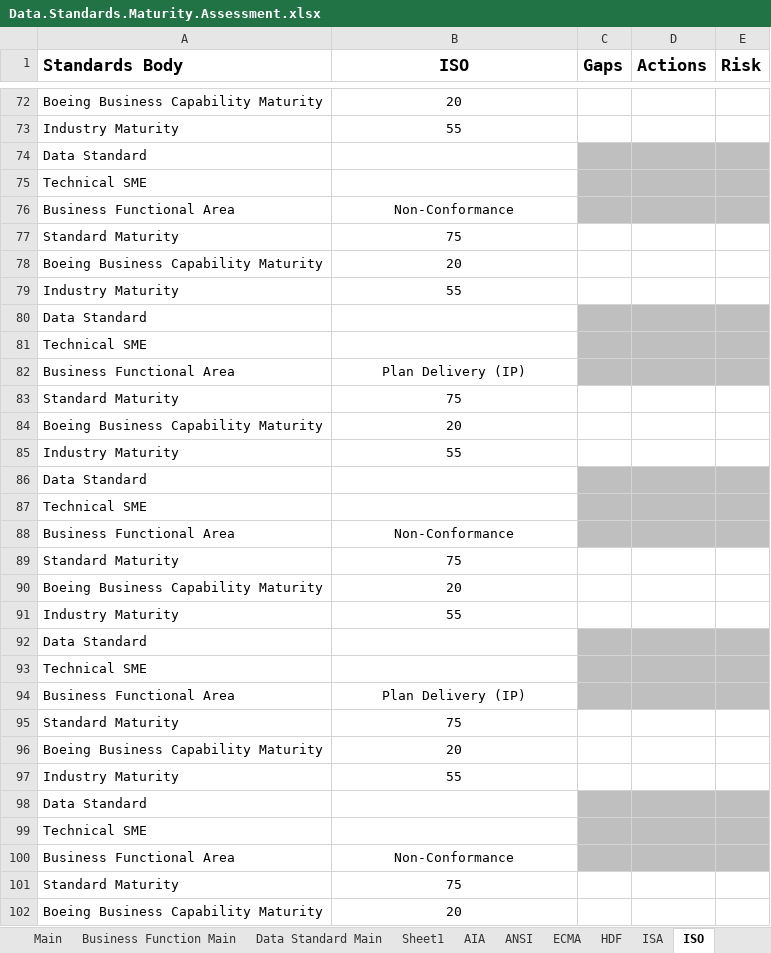
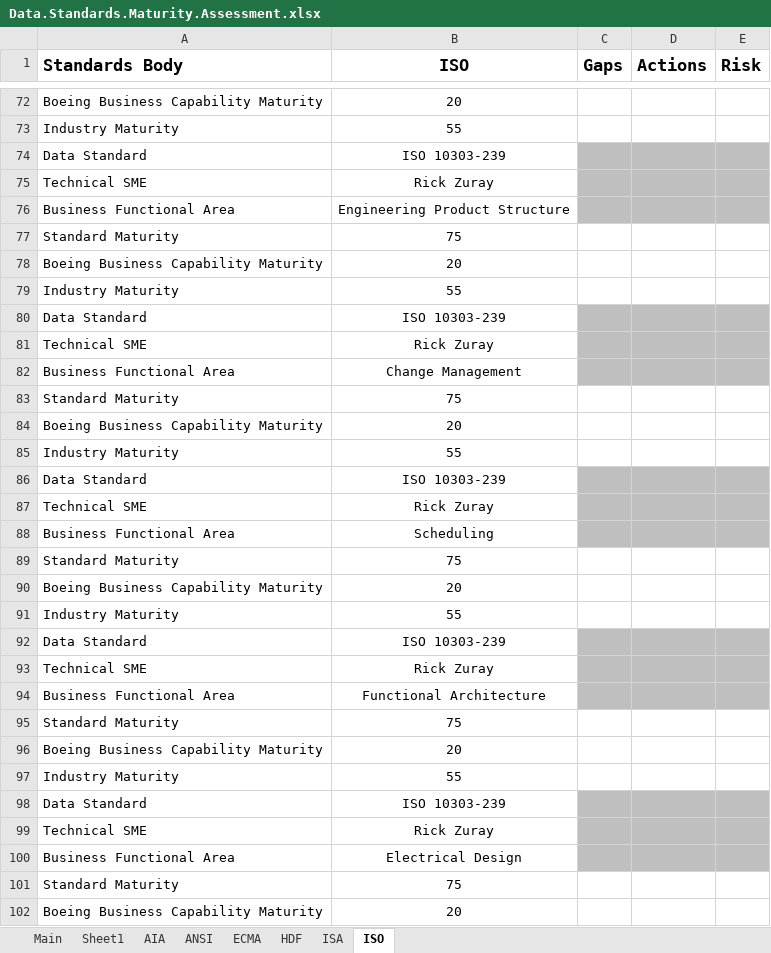
Before and after one commit to brandonsapp/mycollections, an Excel workbook: standards.maturity/Data.Standards.Maturity.Assessment.xlsx, sheet ISO, drawn as a sheet; only a part is shown, gaps mark what is left out; values as stored, in another font and other column widths than the file's, no borders; the diff covers the shown part only; the diff names each change by its address in the sheet, - before the commit and + after, or states it on an @@ line.

```diff
--- a/standards.maturity/Data.Standards.Maturity.Assessment.xlsx (sheet ISO)
+++ b/standards.maturity/Data.Standards.Maturity.Assessment.xlsx (sheet ISO)
-sheet tab: Business Function Main
-sheet tab: Data Standard Main
-B74 (ISO): (empty)
+B74 (ISO): ISO 10303-239
-B75 (ISO): (empty)
+B75 (ISO): Rick Zuray
-B76 (ISO): Non-Conformance
+B76 (ISO): Engineering Product Structure
-B80 (ISO): (empty)
+B80 (ISO): ISO 10303-239
-B81 (ISO): (empty)
+B81 (ISO): Rick Zuray
-B82 (ISO): Plan Delivery (IP)
+B82 (ISO): Change Management
-B86 (ISO): (empty)
+B86 (ISO): ISO 10303-239
-B87 (ISO): (empty)
+B87 (ISO): Rick Zuray
-B88 (ISO): Non-Conformance
+B88 (ISO): Scheduling
-B92 (ISO): (empty)
+B92 (ISO): ISO 10303-239
-B93 (ISO): (empty)
+B93 (ISO): Rick Zuray
-B94 (ISO): Plan Delivery (IP)
+B94 (ISO): Functional Architecture
-B98 (ISO): (empty)
+B98 (ISO): ISO 10303-239
-B99 (ISO): (empty)
+B99 (ISO): Rick Zuray
-B100 (ISO): Non-Conformance
+B100 (ISO): Electrical Design
```
Also changed, not shown: 12 edited cells elsewhere in this sheet, sheet Main, formulas that keep their value.
